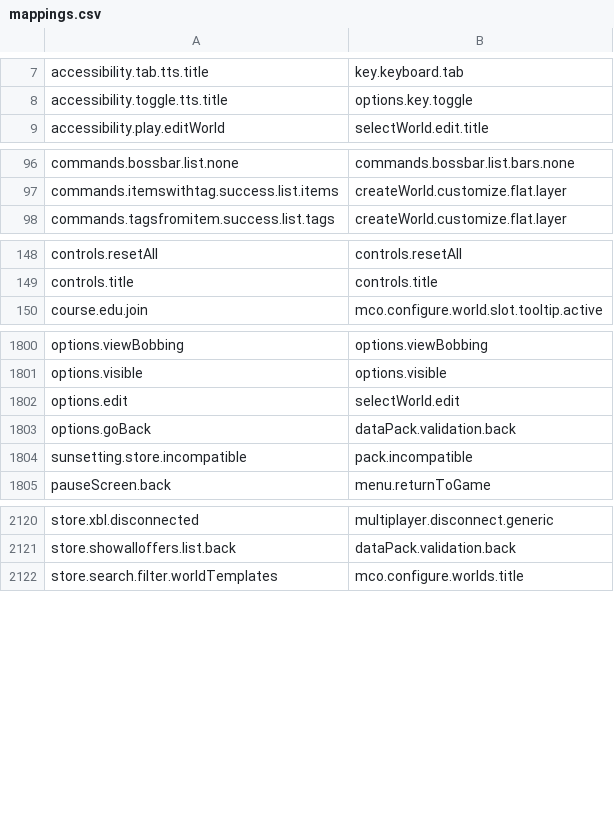
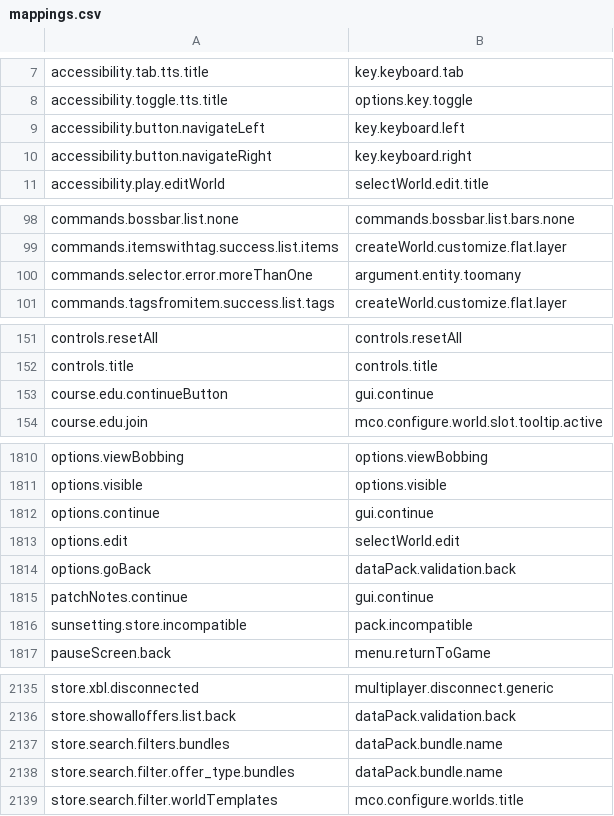
Before and after one commit to Madis0/mc-language-porter, a CSV file: mappings.csv, drawn as a sheet; only a part is shown, gaps mark what is left out; the diff covers the shown part only.

```diff
--- a/mappings.csv
+++ b/mappings.csv
@@ -8,2 +8,4 @@ accessibility.tab.tts.title,key.keyboard.tab
 accessibility.toggle.tts.title,options.key.toggle
+accessibility.button.navigateLeft,key.keyboard.left
+accessibility.button.navigateRight,key.keyboard.right
 accessibility.play.editWorld,selectWorld.edit.title
@@ -97,2 +99,3 @@ commands.bossbar.list.none,commands.bossbar.list.bars.none
 commands.itemswithtag.success.list.items,createWorld.customize.flat.layer
+commands.selector.error.moreThanOne,argument.entity.toomany
 commands.tagsfromitem.success.list.tags,createWorld.customize.flat.layer
@@ -149,2 +152,3 @@ controls.resetAll,controls.resetAll
 controls.title,controls.title
+course.edu.continueButton,gui.continue
 course.edu.join,mco.configure.world.slot.tooltip.active
@@ -1801,4 +1811,6 @@ options.viewBobbing,options.viewBobbing
 options.visible,options.visible
+options.continue,gui.continue
 options.edit,selectWorld.edit
 options.goBack,dataPack.validation.back
+patchNotes.continue,gui.continue
 sunsetting.store.incompatible,pack.incompatible
@@ -2121,2 +2136,4 @@ store.xbl.disconnected,multiplayer.disconnect.generic
 store.showalloffers.list.back,dataPack.validation.back
+store.search.filters.bundles,dataPack.bundle.name
+store.search.filter.offer_type.bundles,dataPack.bundle.name
 store.search.filter.worldTemplates,mco.configure.worlds.title
```
Also changed, not shown: 11 added rows, 1 removed row and 5 edited cells elsewhere in this file, extra-mappings.csv, 1 other file.
